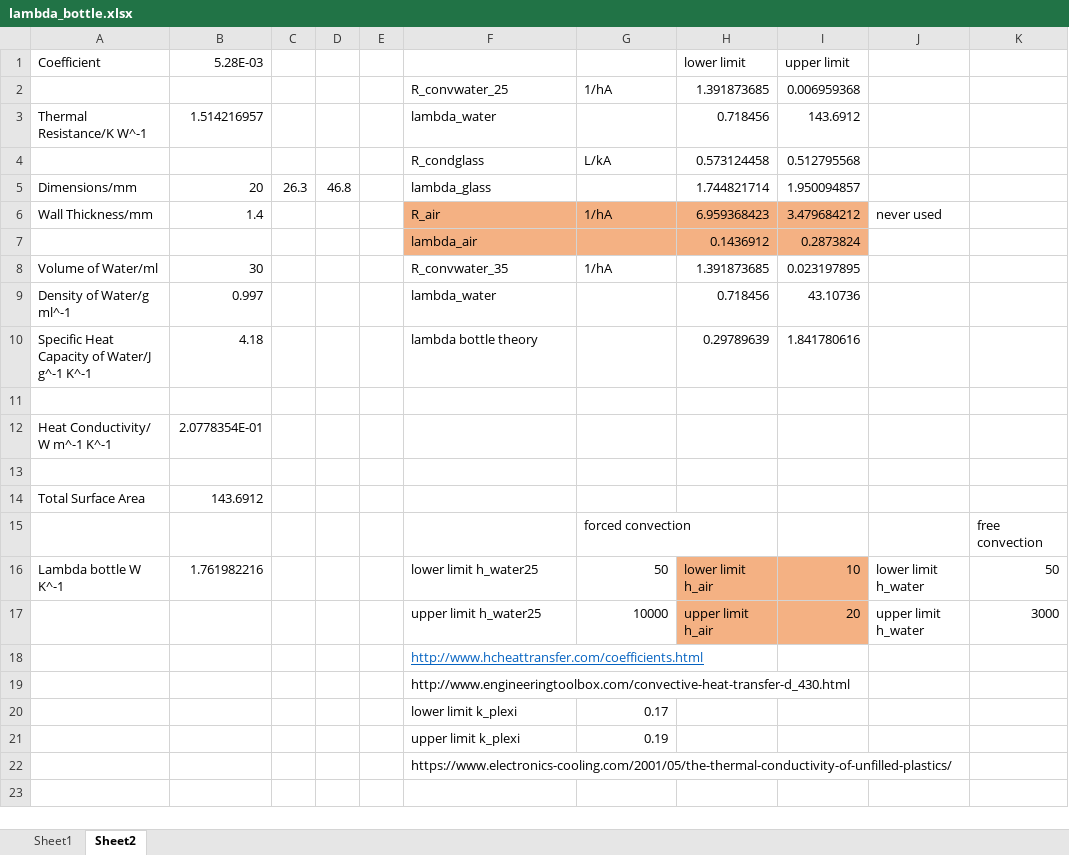
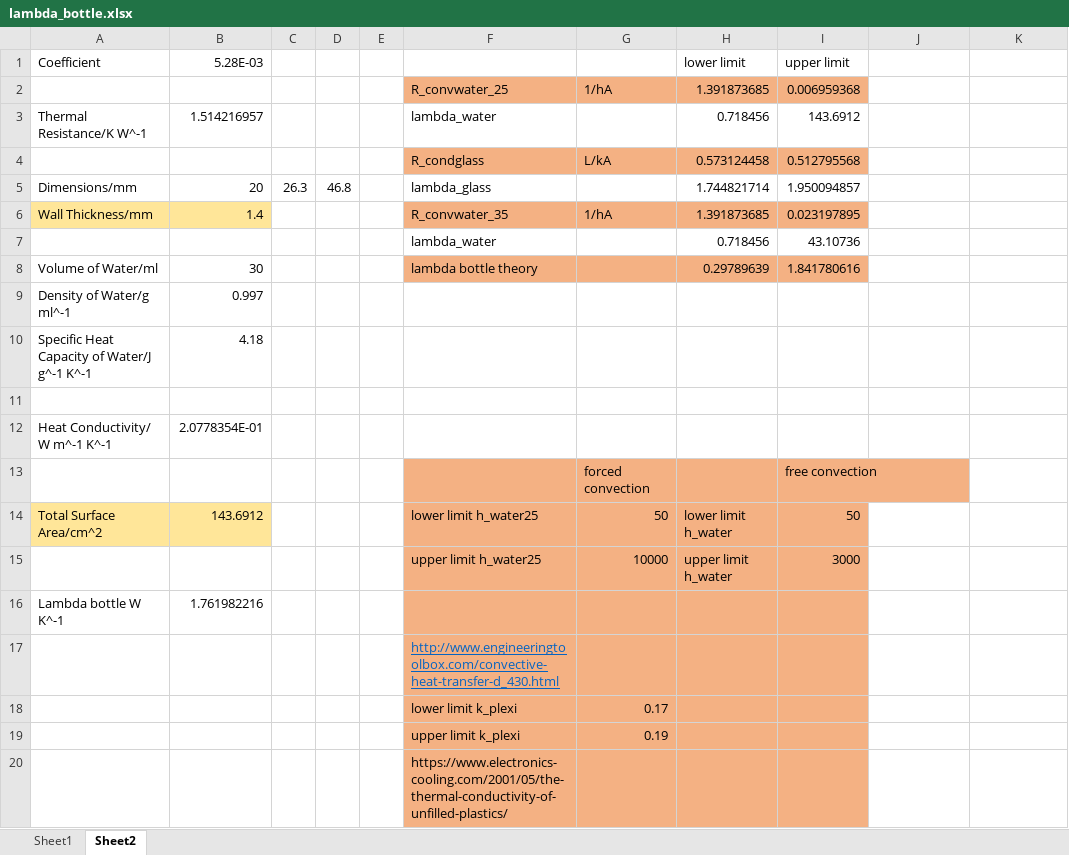
Before and after one commit to tgymartin/green-fingers-2d, an Excel workbook: PW/lambda_bottle.xlsx, sheet Sheet2, drawn as a sheet; values as stored, in another font and other column widths than the file's, no borders; removed rows and columns are numbered as before the commit, all else as after; the diff names each change by its address in the sheet, - before the commit and + after, or states it on an @@ line.

Commit message:
Add files via upload

```diff
--- a/PW/lambda_bottle.xlsx (sheet Sheet2)
+++ b/PW/lambda_bottle.xlsx (sheet Sheet2)
-F2:I2 fill: none
+F2:I2 fill: #F4B183
-F4:I4 fill: none
+F4:I4 fill: #F4B183
-row 6: Wall Thickness/mm | 1.4 |  |  |  | R_air | 1/hA | 6.959368423 | 3.479684212 | never used
-row 7:  |  |  |  |  | lambda_air |  | 0.1436912 | 0.2873824
-A6 (Coefficient): Volume of Water/ml
+A6 (Coefficient): Wall Thickness/mm
-A6:B6 fill: none
+A6:B6 fill: #FFE699
-B6 (5.28E-03): 30
+B6 (5.28E-03): 1.4
-F6:I6 fill: none
+F6:I6 fill: #F4B183
-A7 (Coefficient): Density of Water/g ml^-1
+A7 (Coefficient): (empty)
-B7 (5.28E-03): 0.997
+B7 (5.28E-03): (empty)
-A8 (Coefficient): Specific Heat Capacity of Water/J g^-1 K^-1
+A8 (Coefficient): Volume of Water/ml
-B8 (5.28E-03): 4.18
+B8 (5.28E-03): 30
-F8:I8 fill: none
+F8:I8 fill: #F4B183
+row 9: Density of Water/g ml^-1 | 0.997
+row 10: Specific Heat Capacity of Water/J g^-1 K^-1 | 4.18
-F13:I13 fill: none
+F13:I13 fill: #F4B183
-row 13: (empty)
+row 13:  |  |  |  |  |  | forced convection |  | free convection
-row 14: Total Surface Area | 143.6912
-row 15:  |  |  |  |  |  | forced convection |  |  |  | free convection
-row 16: Lambda bottle W K^-1 | 1.761982216 |  |  |  | lower limit h_water25 | 50 | lower limit h_air | 10 | lower limit h_water | 50
-row 17:  |  |  |  |  | upper limit h_water25 | 10000 | upper limit h_air | 20 | upper limit h_water | 3000
-row 18:  |  |  |  |  | http://www.hcheattransfer.com/coefficients.html
+row 14: Total Surface Area/cm^2 | 143.6912 |  |  |  | lower limit h_water25 | 50 | lower limit h_water | 50
+row 15:  |  |  |  |  | upper limit h_water25 | 10000 | upper limit h_water | 3000
+row 16: Lambda bottle W K^-1 | 1.761982216
-F17:I20 fill: none
+F17:I20 fill: #F4B183
@@ F17 underline: off → on, text colour: black → #0563C1 @@
```
Also changed, not shown: formulas that keep their value.
